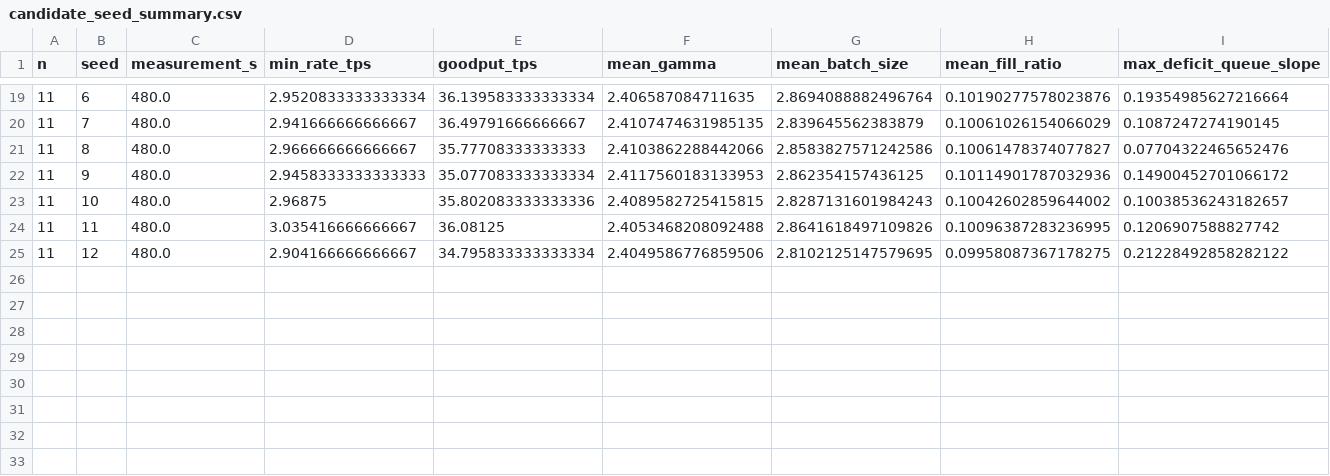
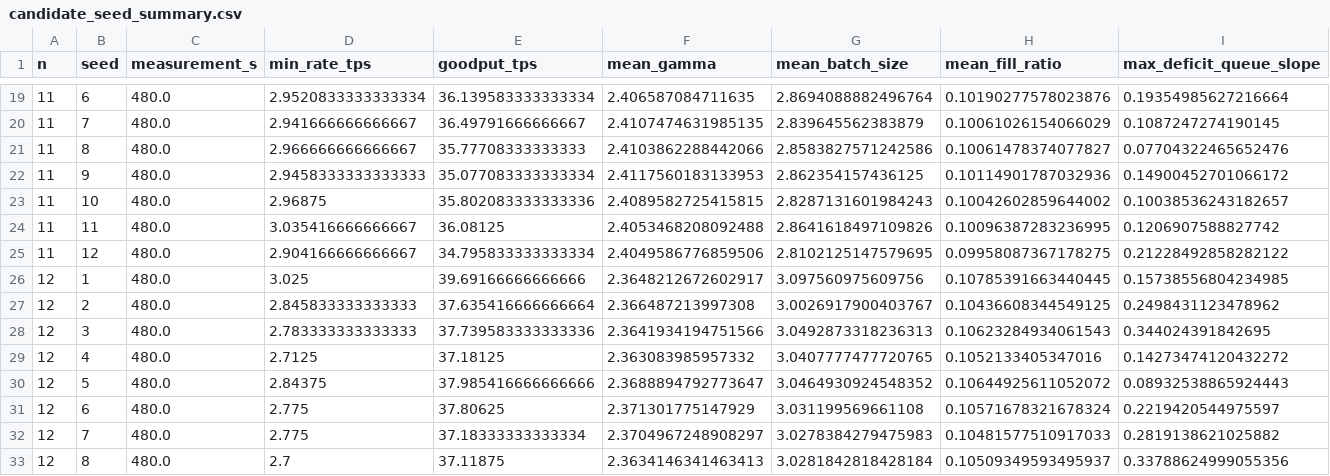
Before and after one commit to lavanquan/aucspec, a CSV file: results/capacity_frontier/budget100_x3_certification/candidate_seed_summary.csv, drawn as a sheet; only a part is shown, gaps mark what is left out; rows hold the shown columns only; the diff names each change by its address in the sheet, - before the commit and + after, or states it on an @@ line.

```diff
--- a/results/capacity_frontier/budget100_x3_certification/candidate_seed_summary.csv
+++ b/results/capacity_frontier/budget100_x3_certification/candidate_seed_summary.csv
+row 26: 12 | 1 | 480.0 | 3.025 | 39.69166666666666 | 2.3648212672602917 | 3.097560975609756 | 0.10785391663440445 | 0.15738556804234985
+row 27: 12 | 2 | 480.0 | 2.845833333333333 | 37.635416666666664 | 2.366487213997308 | 3.0026917900403767 | 0.10436608344549125 | 0.2498431123478962
+row 28: 12 | 3 | 480.0 | 2.783333333333333 | 37.739583333333336 | 2.3641934194751566 | 3.0492873318236313 | 0.10623284934061543 | 0.344024391842695
+row 29: 12 | 4 | 480.0 | 2.7125 | 37.18125 | 2.363083985957332 | 3.0407777477720765 | 0.1052133405347016 | 0.14273474120432272
+row 30: 12 | 5 | 480.0 | 2.84375 | 37.985416666666666 | 2.3688894792773647 | 3.0464930924548352 | 0.10644925611052072 | 0.08932538865924443
+row 31: 12 | 6 | 480.0 | 2.775 | 37.80625 | 2.371301775147929 | 3.031199569661108 | 0.10571678321678324 | 0.2219420544975597
+row 32: 12 | 7 | 480.0 | 2.775 | 37.18333333333334 | 2.3704967248908297 | 3.0278384279475983 | 0.10481577510917033 | 0.2819138621025882
+row 33: 12 | 8 | 480.0 | 2.7 | 37.11875 | 2.3634146341463413 | 3.0281842818428184 | 0.10509349593495937 | 0.33788624999055356
```
Also changed, not shown: results/capacity_frontier/budget100_x3_certification/nstar_boundary.csv, 4 other files.
